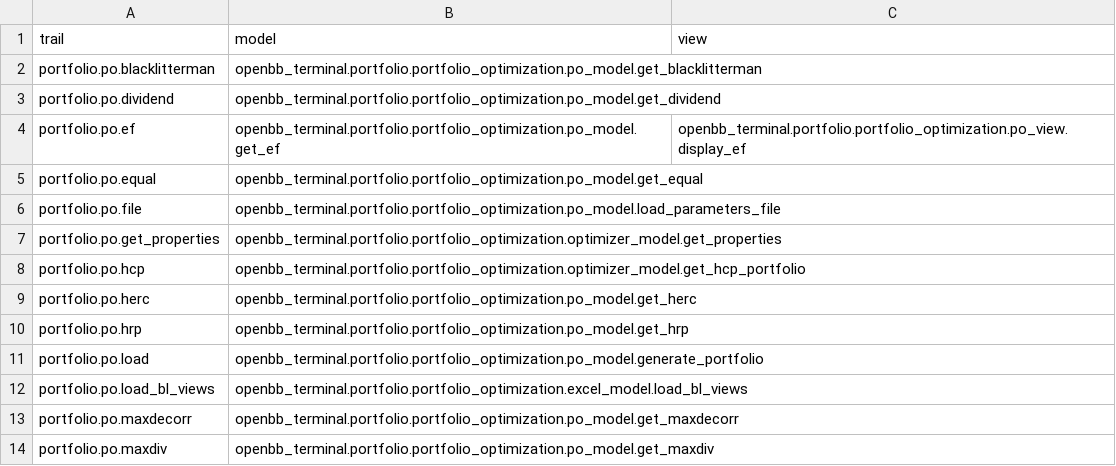
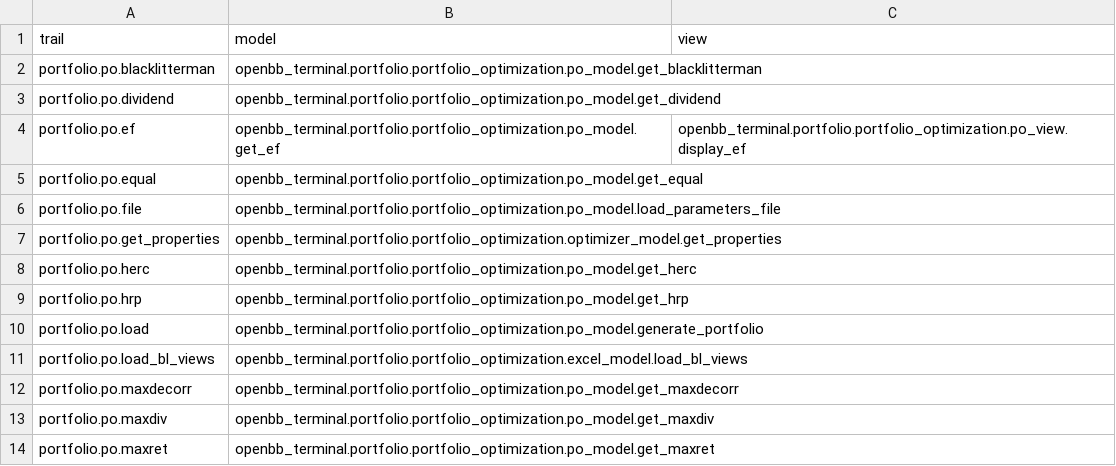
Before and after one commit to petercai/peppermint-finance, a CSV file: openbb_terminal/miscellaneous/library/trail_map_optimization.csv, drawn as a sheet; only a part is shown; the shorter side is filled out with more unchanged rows; the diff names each change by its address in the sheet, - before the commit and + after, or states it on an @@ line.

```diff
--- a/openbb_terminal/miscellaneous/library/trail_map_optimization.csv
+++ b/openbb_terminal/miscellaneous/library/trail_map_optimization.csv
-row 8: portfolio.po.hcp | openbb_terminal.portfolio.portfolio_optimization.optimizer_model.get_hcp_portfolio
```
Also changed, not shown: 11 other files.
